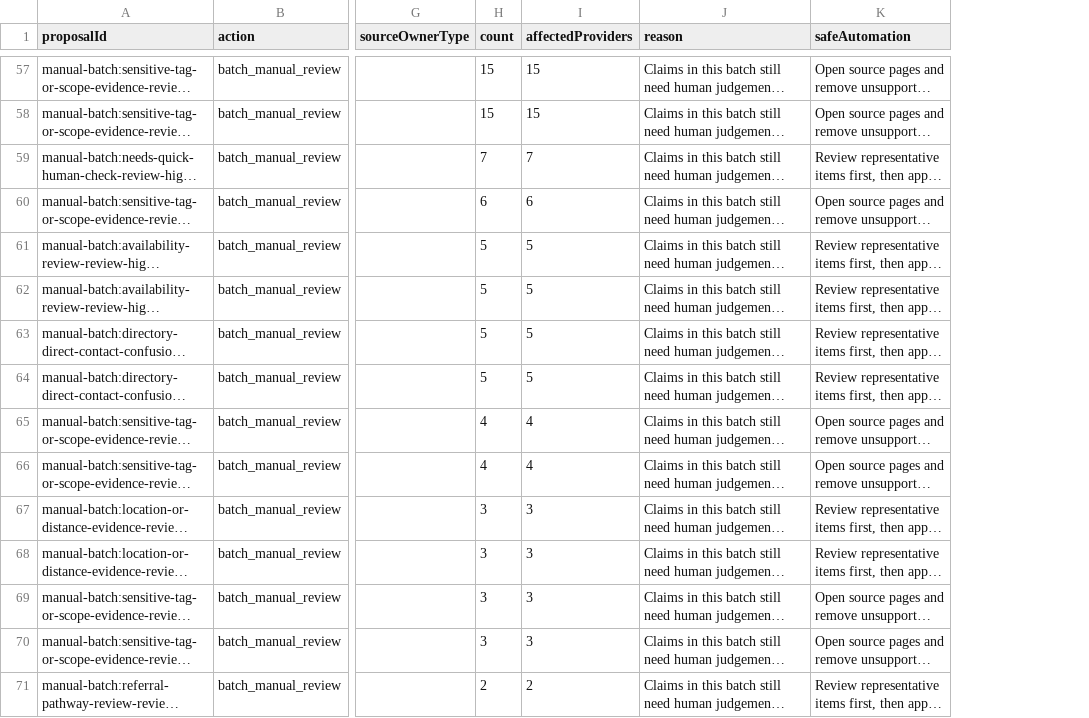
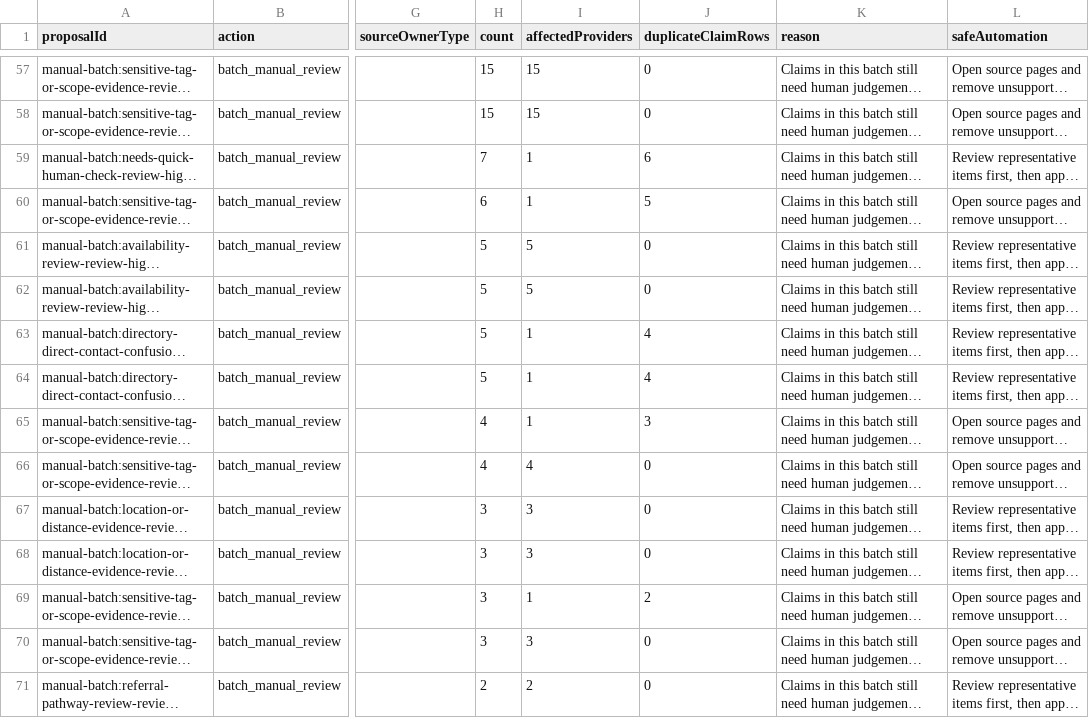
Before and after one commit to johnfinnertynz/healthcare-finder-nz, a CSV file: data/provider-auto-resolution-proposals.csv, drawn as a sheet; only a part is shown, gaps mark what is left out; long unchanged cells end in …; the diff covers the shown part only; the diff names each change by its address in the sheet, - before the commit and + after, or states it on an @@ line.

```diff
--- a/data/provider-auto-resolution-proposals.csv
+++ b/data/provider-auto-resolution-proposals.csv
+column J (duplicateClaimRows), rows 57-71: 0 | 0 | 6 | 5 | 0 | 0 | 4 | 4 | 3 | 0 | 0 | 0 | 2 | 0 | 0
-I59 (affectedProviders): 7
+I59 (affectedProviders): 1
-I60 (affectedProviders): 6
+I60 (affectedProviders): 1
-I63:I64 (affectedProviders): 5
+I63:I64 (affectedProviders): 1
-I65 (affectedProviders): 4
+I65 (affectedProviders): 1
-I69 (affectedProviders): 3
+I69 (affectedProviders): 1
```
Also changed, not shown: 11 edited cells elsewhere in this file, 26 other files.
